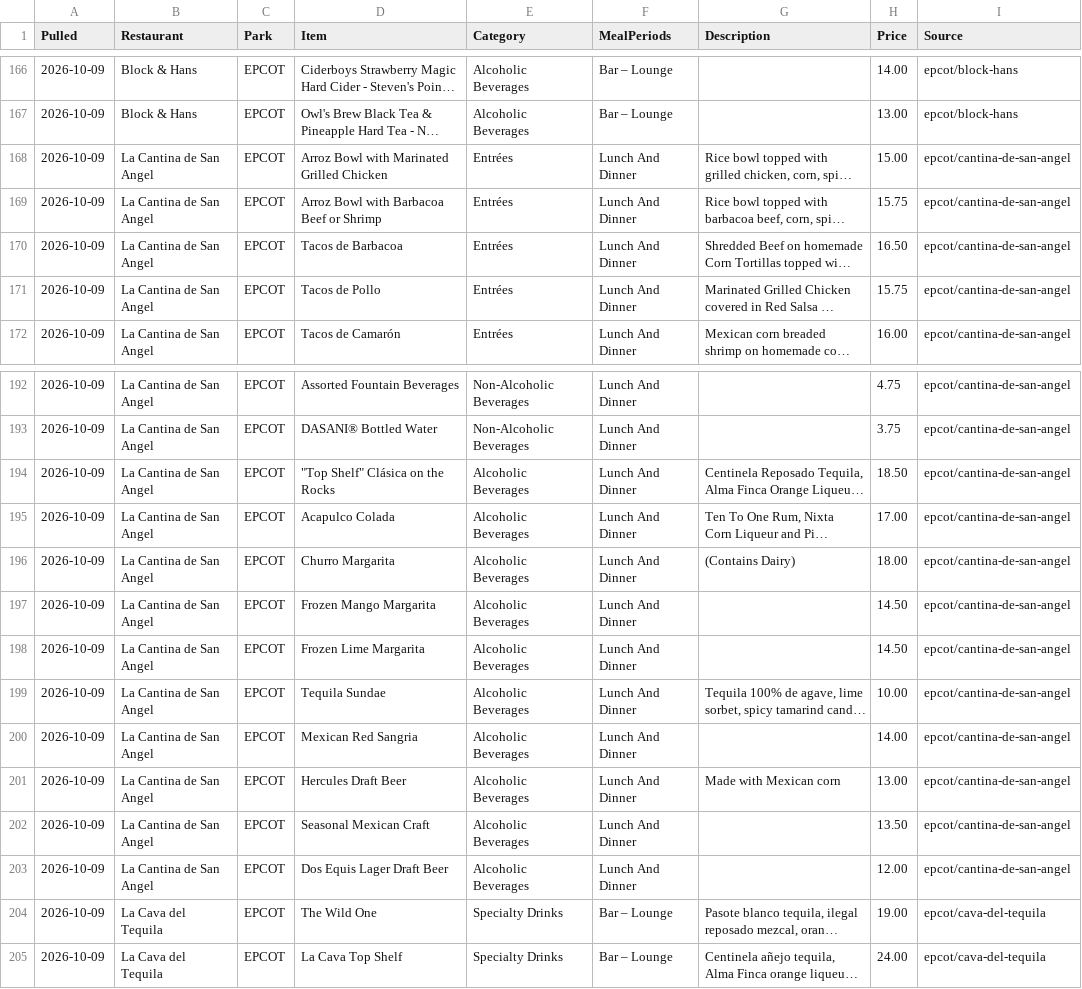
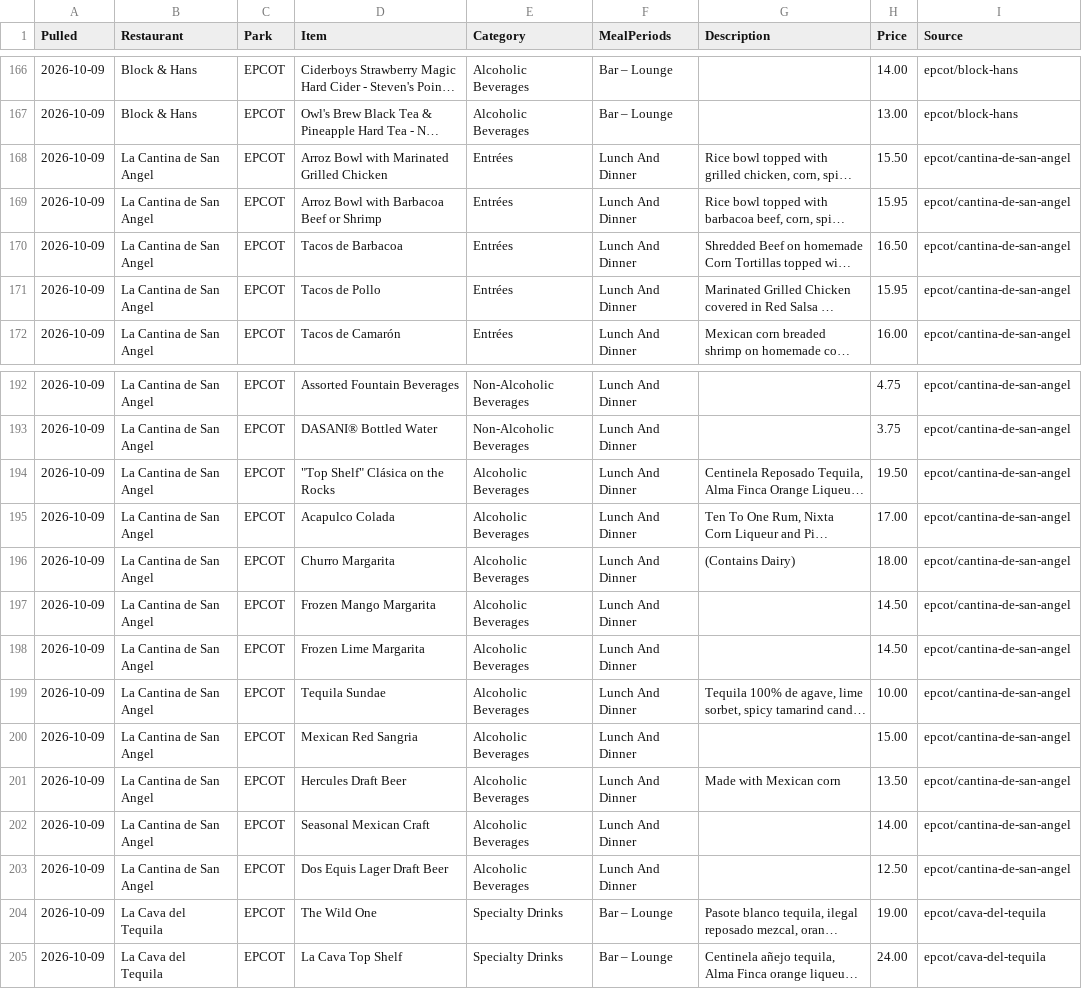
Before and after one commit to scoopdisney/wdw-menu-watch, a CSV file: data/epcot.csv, drawn as a sheet; only a part is shown, gaps mark what is left out; long unchanged cells end in …; the diff names each change by its address in the sheet, - before the commit and + after, or states it on an @@ line.

```diff
--- a/data/epcot.csv
+++ b/data/epcot.csv
-H168 (Price): 15.00
+H168 (Price): 15.50
-H169 (Price): 15.75
+H169 (Price): 15.95
-H171 (Price): 15.75
+H171 (Price): 15.95
-H194 (Price): 18.50
+H194 (Price): 19.50
-H200 (Price): 14.00
+H200 (Price): 15.00
-H201 (Price): 13.00
+H201 (Price): 13.50
-H202 (Price): 13.50
+H202 (Price): 14.00
-H203 (Price): 12.00
+H203 (Price): 12.50
```
Also changed, not shown: data/magic-kingdom.csv, data/price-changes.csv, 2 other files.
